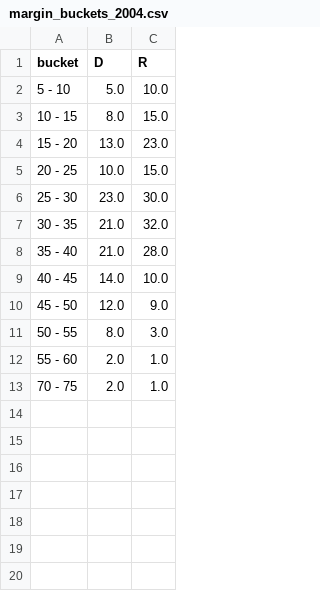
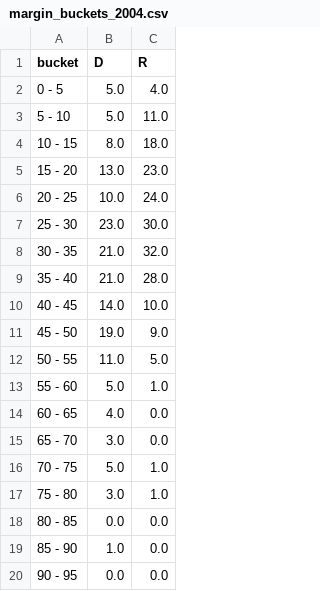
Before and after one commit to dahenn/gerrymander, a CSV file: output/margin_buckets_2004.csv, drawn as a sheet.

```diff
--- a/output/margin_buckets_2004.csv
+++ b/output/margin_buckets_2004.csv
@@ -1,6 +1,7 @@
 bucket,D,R
-5 - 10,5.0,10.0
-10 - 15,8.0,15.0
+0 - 5,5.0,4.0
+5 - 10,5.0,11.0
+10 - 15,8.0,18.0
 15 - 20,13.0,23.0
-20 - 25,10.0,15.0
+20 - 25,10.0,24.0
 25 - 30,23.0,30.0
@@ -9,5 +10,11 @@ bucket,D,R
 40 - 45,14.0,10.0
-45 - 50,12.0,9.0
-50 - 55,8.0,3.0
-55 - 60,2.0,1.0
-70 - 75,2.0,1.0
+45 - 50,19.0,9.0
+50 - 55,11.0,5.0
+55 - 60,5.0,1.0
+60 - 65,4.0,0.0
+65 - 70,3.0,0.0
+70 - 75,5.0,1.0
+75 - 80,3.0,1.0
+80 - 85,0.0,0.0
+85 - 90,1.0,0.0
+90 - 95,0.0,0.0
```
Also changed, not shown: output/margin_buckets_2006.csv, output/margin_buckets_2012.csv, 23 other files.
